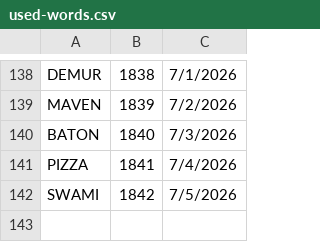
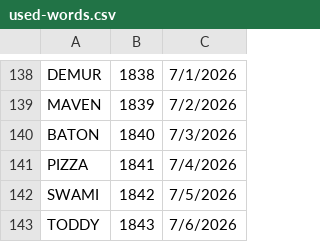
Before and after one commit to 8080Games/WordleMatch, a CSV file: wwwroot/used-words.csv, drawn as a sheet; only a part is shown, gaps mark what is left out.

```diff
--- a/wwwroot/used-words.csv
+++ b/wwwroot/used-words.csv
@@ -142 +142,2 @@ PIZZA,1841,7/4/2026
 SWAMI,1842,7/5/2026
+TODDY,1843,7/6/2026
```
Also changed, not shown: wwwroot/historical-words.csv, wwwroot/historical_hints.csv, 1 other file.
